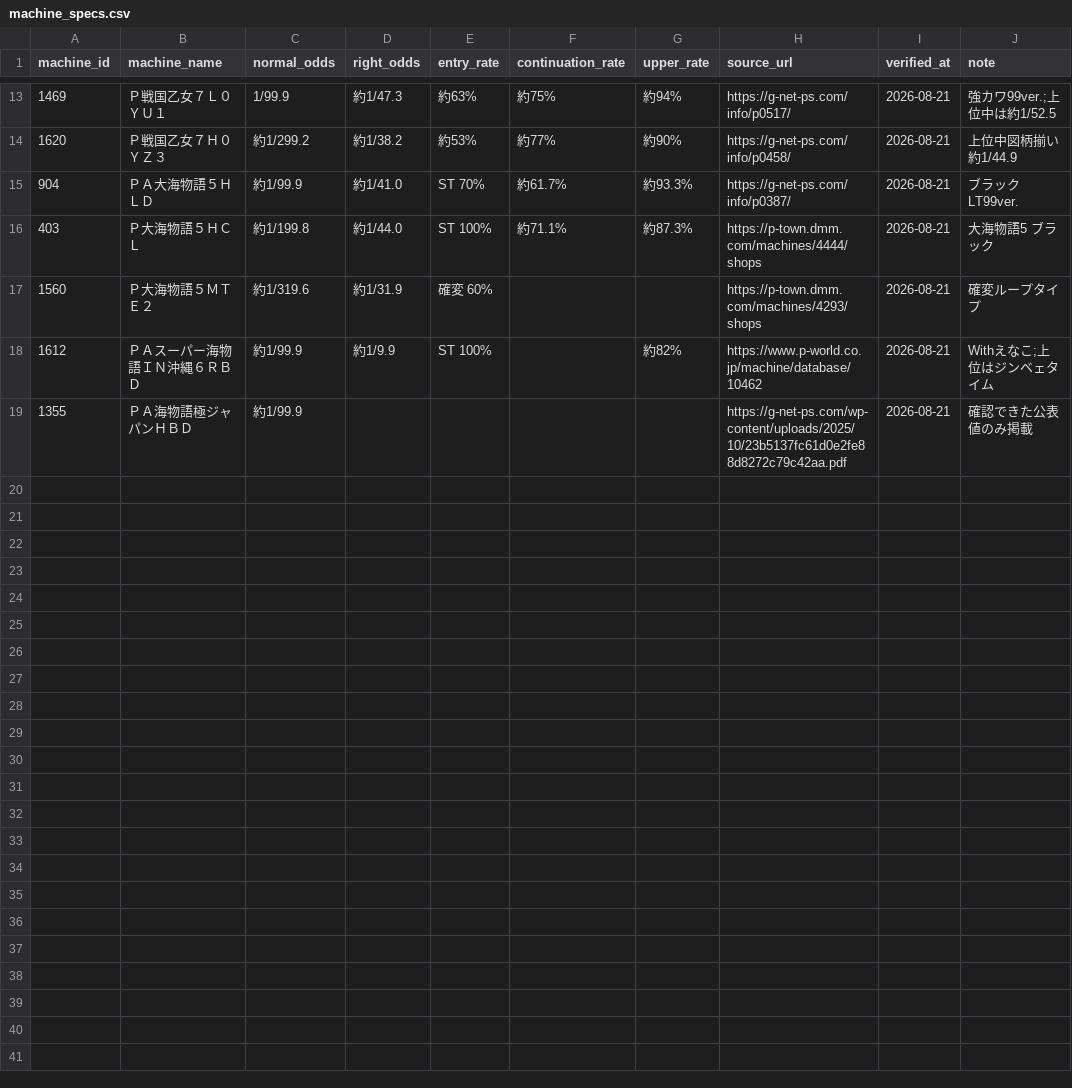
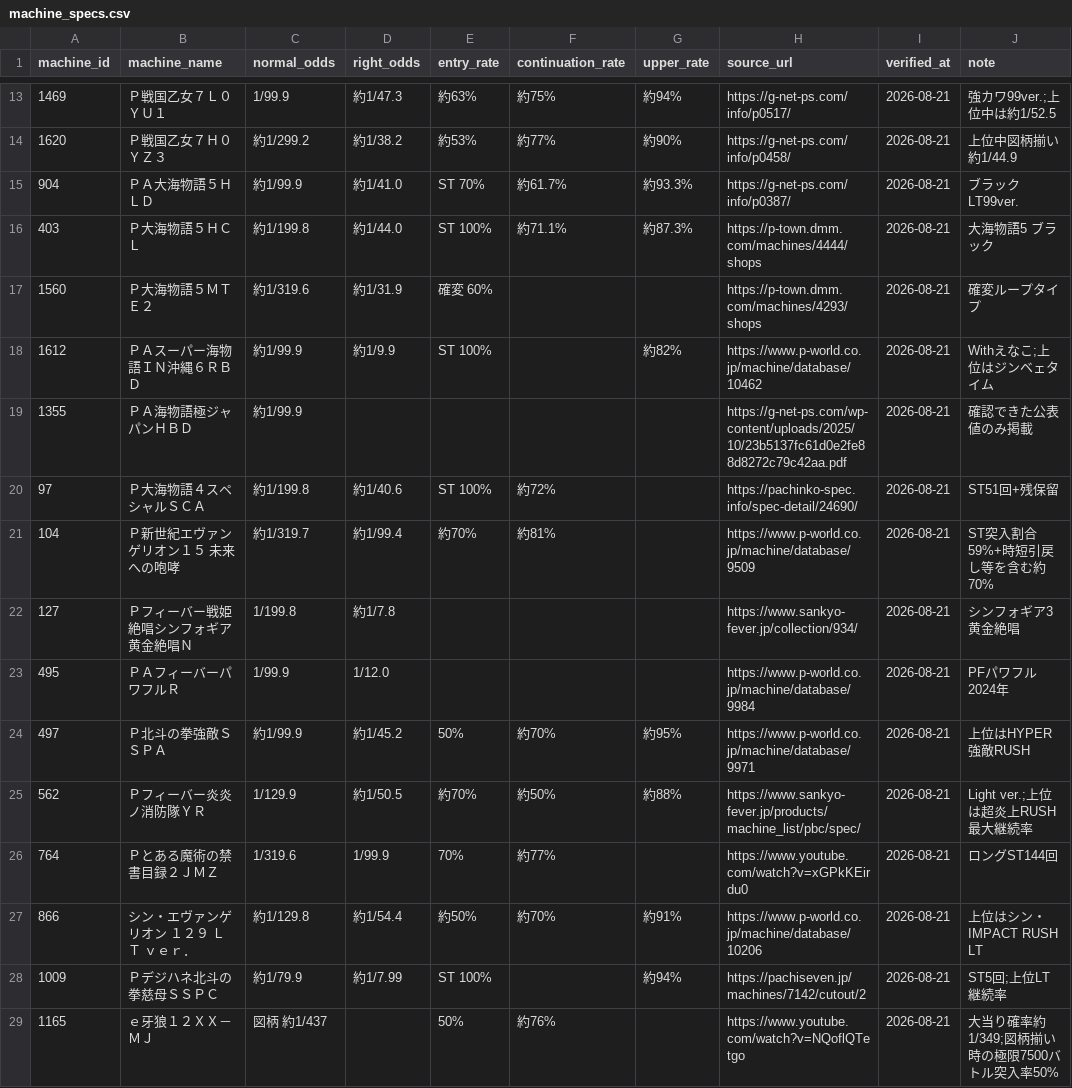
Before and after one commit to m1o9k7k8e-bot/reitoproject, a CSV file: machine_specs.csv, drawn as a sheet; only a part is shown, gaps mark what is left out; the diff names each change by its address in the sheet, - before the commit and + after, or states it on an @@ line.

Commit message:
Add more verified published pachinko specs

```diff
--- a/machine_specs.csv
+++ b/machine_specs.csv
+row 20: 97 | Ｐ大海物語４スペシャルＳＣＡ | 約1/199.8 | 約1/40.6 | ST 100% | 約72% |  | https://pachinko-spec.info/spec-detail/24690/ | 2026-08-21 | ST51回+残保留
+row 21: 104 | Ｐ新世紀エヴァンゲリオン１５ 未来への咆哮 | 約1/319.7 | 約1/99.4 | 約70% | 約81% |  | https://www.p-world.co.jp/machine/database/9509 | 2026-08-21 | ST突入割合59%+時短引戻し等を含む約70%
+row 22: 127 | Ｐフィーバー戦姫絶唱シンフォギア 黄金絶唱Ｎ | 1/199.8 | 約1/7.8 |  |  |  | https://www.sankyo-fever.jp/collection/934/ | 2026-08-21 | シンフォギア3黄金絶唱
+row 23: 495 | ＰＡフィーバーパワフルＲ | 1/99.9 | 1/12.0 |  |  |  | https://www.p-world.co.jp/machine/database/9984 | 2026-08-21 | PFパワフル2024年
+row 24: 497 | Ｐ北斗の拳強敵ＳＳＰＡ | 約1/99.9 | 約1/45.2 | 50% | 約70% | 約95% | https://www.p-world.co.jp/machine/database/9971 | 2026-08-21 | 上位はHYPER強敵RUSH
+row 25: 562 | Ｐフィーバー炎炎ノ消防隊ＹＲ | 1/129.9 | 約1/50.5 | 約70% | 約50% | 約88% | https://www.sankyo-fever.jp/products/machine_list/pbc/spec/ | 2026-08-21 | Light ver.;上位は超炎上RUSH最大継続率
+row 26: 764 | Ｐとある魔術の禁書目録２ＪＭＺ | 1/319.6 | 1/99.9 | 70% | 約77% |  | https://www.youtube.com/watch?v=xGPkKEirdu0 | 2026-08-21 | ロングST144回
+row 27: 866 | シン・エヴァンゲリオン １２９ ＬＴ ｖｅｒ． | 約1/129.8 | 約1/54.4 | 約50% | 約70% | 約91% | https://www.p-world.co.jp/machine/database/10206 | 2026-08-21 | 上位はシン・IMPACT RUSH LT
+row 28: 1009 | Ｐデジハネ北斗の拳慈母ＳＳＰＣ | 約1/79.9 | 約1/7.99 | ST 100% |  | 約94% | https://pachiseven.jp/machines/7142/cutout/2 | 2026-08-21 | ST5回;上位LT継続率
+row 29: 1165 | ｅ牙狼１２ＸＸ－ＭＪ | 図柄 約1/437 |  | 50% | 約76% |  | https://www.youtube.com/watch?v=NQoflQTetgo | 2026-08-21 | 大当り確率約1/349;図柄揃い時の極限7500バトル突入率50%
```
